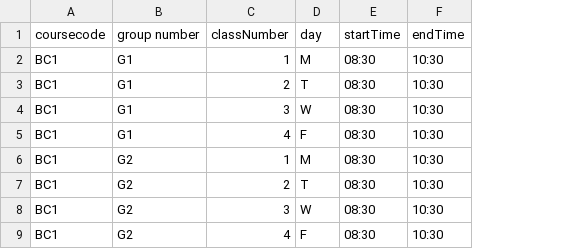
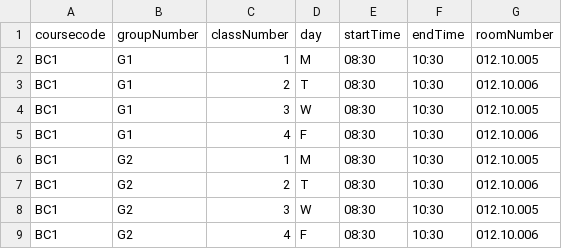
Before and after one commit to ccocker/course, a CSV file: notes/classes.csv, drawn as a sheet; only a part is shown; the diff names each change by its address in the sheet, - before the commit and + after, or states it on an @@ line.

Commit message:
Updated sample data and models and sql version

```diff
--- a/notes/classes.csv
+++ b/notes/classes.csv
+column G (roomNumber), rows 2-9: 012.10.005 | 012.10.006 | 012.10.005 | 012.10.006 | 012.10.005 | 012.10.006 | 012.10.005 | 012.10.006
-B1: group number
+B1: groupNumber
```
Also changed, not shown: notes/offering.csv, 2 other files.
